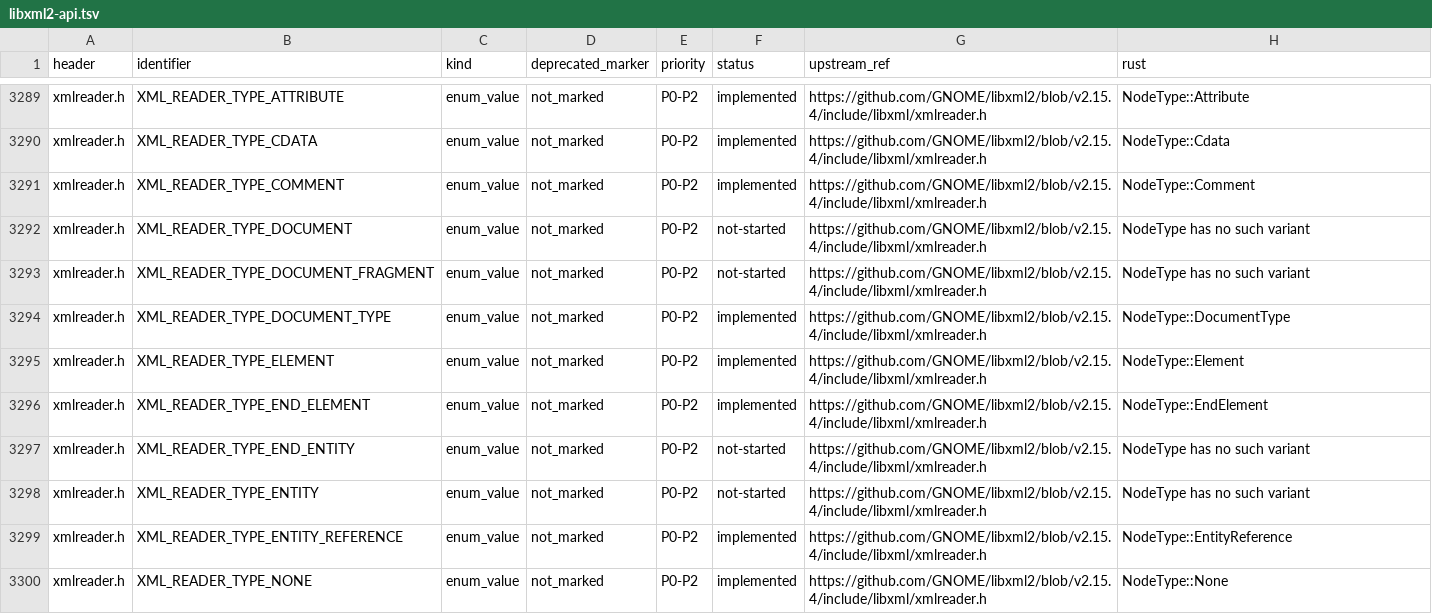
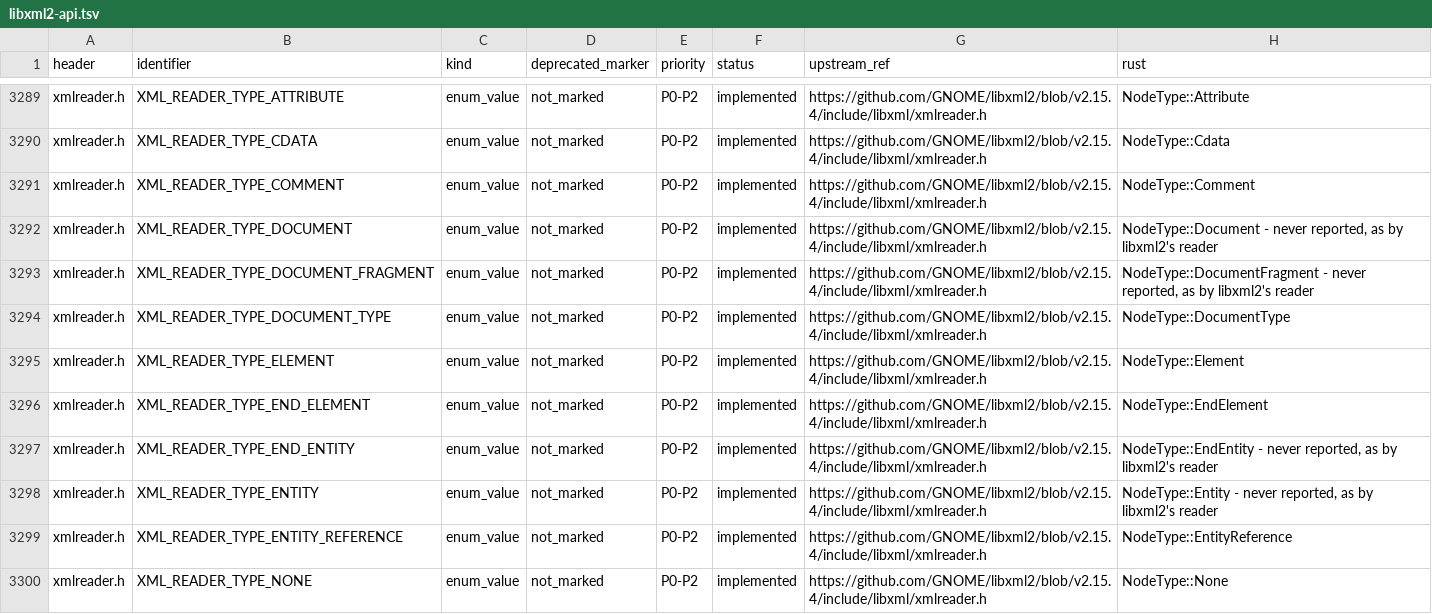
Before and after one commit to pbdeuchler/yaxml, a TSV file: docs/libxml2-api.tsv, drawn as a sheet; only a part is shown, gaps mark what is left out; the diff covers the shown part only.

```diff
--- a/docs/libxml2-api.tsv
+++ b/docs/libxml2-api.tsv
@@ -3291,4 +3291,4 @@ xmlreader.h	XML_READER_TYPE_CDATA	enum_value	not_marked	P0-P2	implemented	https:
 xmlreader.h	XML_READER_TYPE_COMMENT	enum_value	not_marked	P0-P2	implemented	https://github.com/GNOME/libxml2/blob/v2.15.4/include/libxml/xmlreader.h	NodeType::Comment
-xmlreader.h	XML_READER_TYPE_DOCUMENT	enum_value	not_marked	P0-P2	not-started	https://github.com/GNOME/libxml2/blob/v2.15.4/include/libxml/xmlreader.h	NodeType has no such variant
-xmlreader.h	XML_READER_TYPE_DOCUMENT_FRAGMENT	enum_value	not_marked	P0-P2	not-started	https://github.com/GNOME/libxml2/blob/v2.15.4/include/libxml/xmlreader.h	NodeType has no such variant
+xmlreader.h	XML_READER_TYPE_DOCUMENT	enum_value	not_marked	P0-P2	implemented	https://github.com/GNOME/libxml2/blob/v2.15.4/include/libxml/xmlreader.h	NodeType::Document - never reported, as by libxml2's reader
+xmlreader.h	XML_READER_TYPE_DOCUMENT_FRAGMENT	enum_value	not_marked	P0-P2	implemented	https://github.com/GNOME/libxml2/blob/v2.15.4/include/libxml/xmlreader.h	NodeType::DocumentFragment - never reported, as by libxml2's reader
 xmlreader.h	XML_READER_TYPE_DOCUMENT_TYPE	enum_value	not_marked	P0-P2	implemented	https://github.com/GNOME/libxml2/blob/v2.15.4/include/libxml/xmlreader.h	NodeType::DocumentType
@@ -3296,4 +3296,4 @@ xmlreader.h	XML_READER_TYPE_ELEMENT	enum_value	not_marked	P0-P2	implemented	http
 xmlreader.h	XML_READER_TYPE_END_ELEMENT	enum_value	not_marked	P0-P2	implemented	https://github.com/GNOME/libxml2/blob/v2.15.4/include/libxml/xmlreader.h	NodeType::EndElement
-xmlreader.h	XML_READER_TYPE_END_ENTITY	enum_value	not_marked	P0-P2	not-started	https://github.com/GNOME/libxml2/blob/v2.15.4/include/libxml/xmlreader.h	NodeType has no such variant
-xmlreader.h	XML_READER_TYPE_ENTITY	enum_value	not_marked	P0-P2	not-started	https://github.com/GNOME/libxml2/blob/v2.15.4/include/libxml/xmlreader.h	NodeType has no such variant
+xmlreader.h	XML_READER_TYPE_END_ENTITY	enum_value	not_marked	P0-P2	implemented	https://github.com/GNOME/libxml2/blob/v2.15.4/include/libxml/xmlreader.h	NodeType::EndEntity - never reported, as by libxml2's reader
+xmlreader.h	XML_READER_TYPE_ENTITY	enum_value	not_marked	P0-P2	implemented	https://github.com/GNOME/libxml2/blob/v2.15.4/include/libxml/xmlreader.h	NodeType::Entity - never reported, as by libxml2's reader
 xmlreader.h	XML_READER_TYPE_ENTITY_REFERENCE	enum_value	not_marked	P0-P2	implemented	https://github.com/GNOME/libxml2/blob/v2.15.4/include/libxml/xmlreader.h	NodeType::EntityReference
```
Also changed, not shown: 24 edited cells elsewhere in this file, 14 other files.
